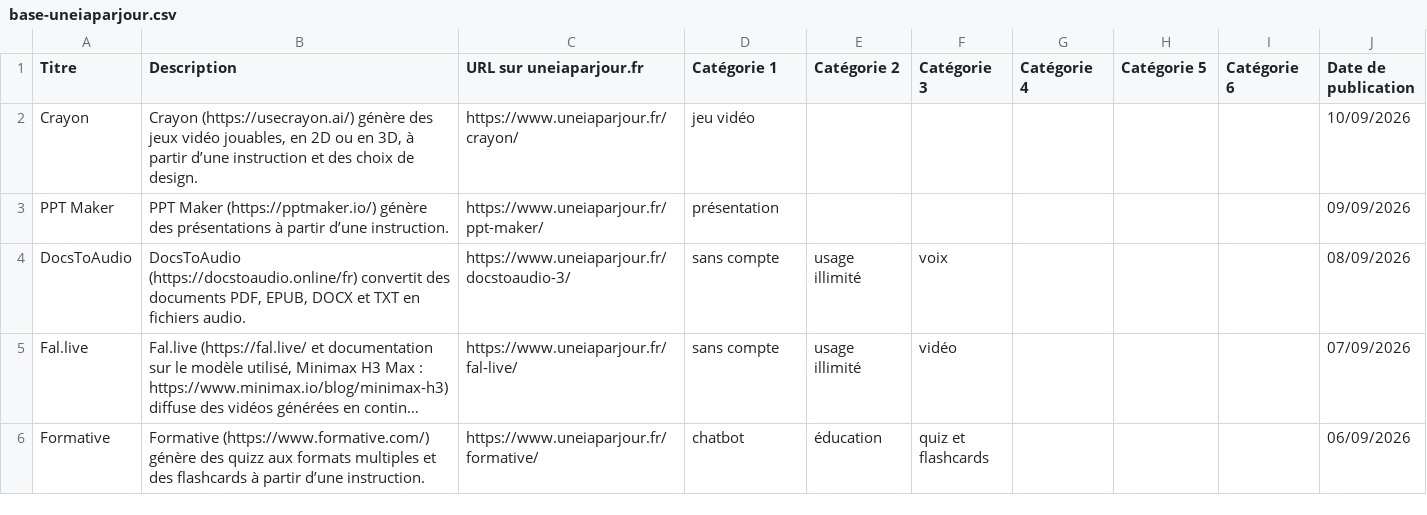
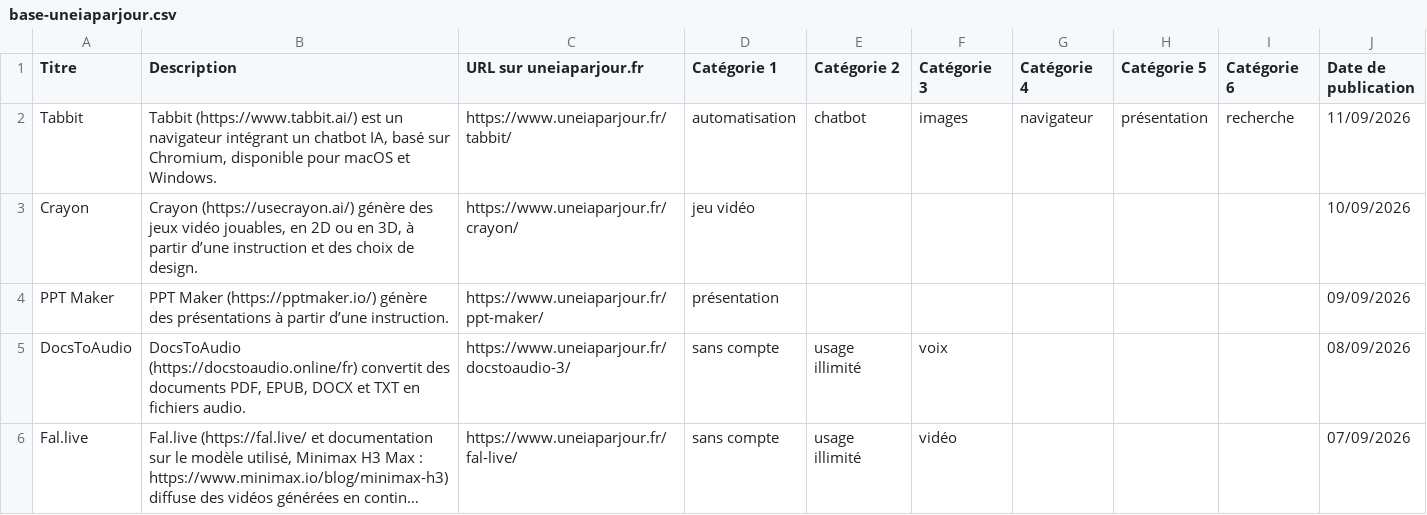
Before and after one commit to uneIAparjour/base, a CSV file: base-uneiaparjour.csv, drawn as a sheet; only a part is shown; the shorter side is filled out with more unchanged rows; long unchanged cells end in ….

```diff
--- a/base-uneiaparjour.csv
+++ b/base-uneiaparjour.csv
@@ -1,2 +1,3 @@
 Titre,Description,URL sur uneiaparjour.fr,Catégorie 1,Catégorie 2,Catégorie 3,Catégorie 4,Catégorie 5,Catégorie 6,Date de publication
+Tabbit,"Tabbit (https://www.tabbit.ai/) est un navigateur intégrant un chatbot IA, basé sur Chromium, disponible pour macOS et Windows.",https://www.uneiaparjour.fr/tabbit/,automatisation,chatbot,images,navigateur,présentation,recherche,11/09/2026
 Crayon,"Crayon (https://usecrayon.ai/) génère des jeux vidéo jouables, en 2D ou en 3D, à partir d’une instruction et des choix de design.",https://www.uneiaparjour.fr/crayon/,jeu vidéo,,,,,,10/09/2026
```
Also changed, not shown: 3 other files.
